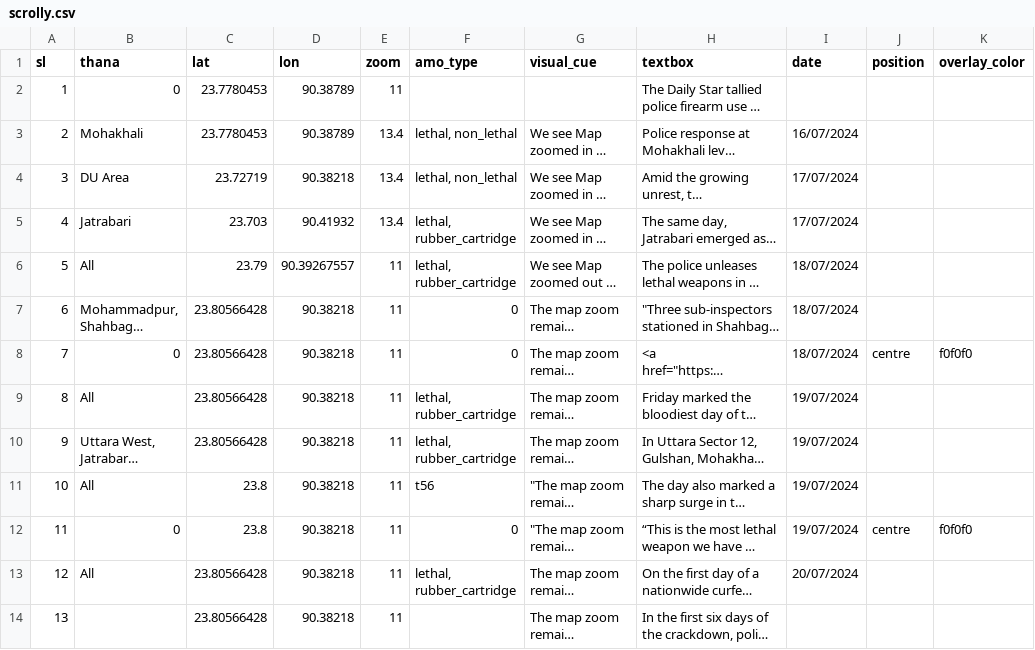
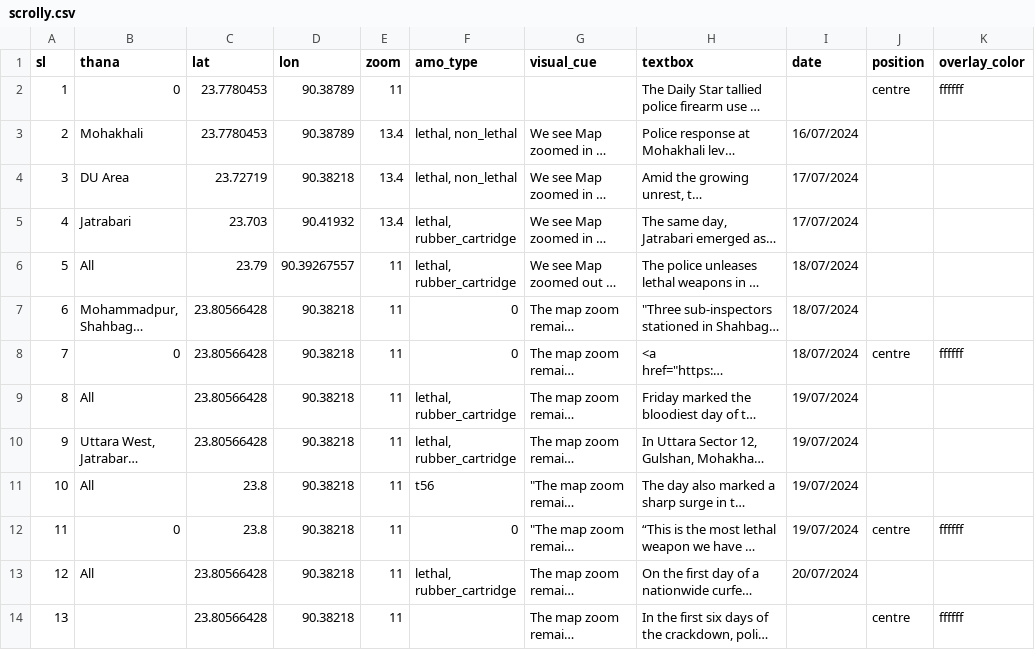
Before and after one commit to muimran/police_story_ds, a CSV file: static/scrolly.csv, drawn as a sheet; long unchanged cells end in …; the diff names each change by its address in the sheet, - before the commit and + after, or states it on an @@ line.

Commit message:
updated scrolly.csv

```diff
--- a/static/scrolly.csv
+++ b/static/scrolly.csv
-J2 (position): (empty)
+J2 (position): centre
-K2 (overlay_color): (empty)
+K2 (overlay_color): ffffff
-K8 (overlay_color): f0f0f0
+K8 (overlay_color): ffffff
-K12 (overlay_color): f0f0f0
+K12 (overlay_color): ffffff
-J14 (position): (empty)
+J14 (position): centre
-K14 (overlay_color): (empty)
+K14 (overlay_color): ffffff
```
